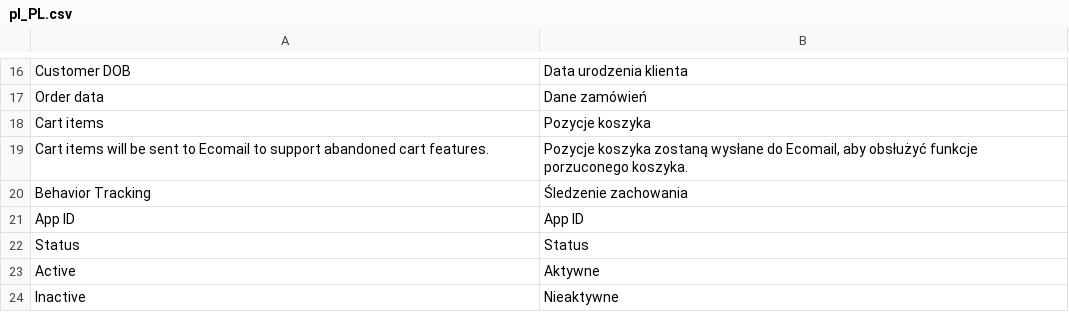
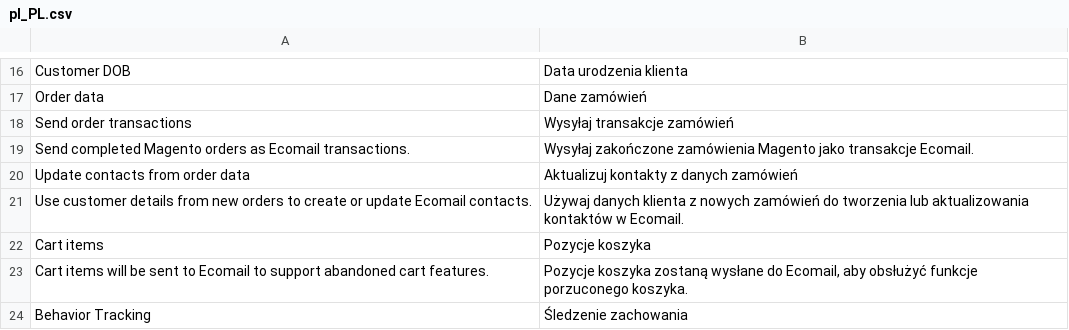
Before and after one commit to JakubFilounek/magento-2, a CSV file: app/code/Ecomail/Ecomail/i18n/pl_PL.csv, drawn as a sheet; only a part is shown, gaps mark what is left out; the shorter side is filled out with more unchanged rows; the diff names each change by its address in the sheet, - before the commit and + after, or states it on an @@ line.

```diff
--- a/app/code/Ecomail/Ecomail/i18n/pl_PL.csv
+++ b/app/code/Ecomail/Ecomail/i18n/pl_PL.csv
+row 18: Send order transactions | Wysyłaj transakcje zamówień
+row 19: Send completed Magento orders as Ecomail transactions. | Wysyłaj zakończone zamówienia Magento jako transakcje Ecomail.
+row 20: Update contacts from order data | Aktualizuj kontakty z danych zamówień
+row 21: Use customer details from new orders to create or update Ecomail contacts. | Używaj danych klienta z nowych zamówień do tworzenia lub aktualizowania kontaktów w Ecomail.
```
Also changed, not shown: app/code/Ecomail/Ecomail/i18n/cs_CZ.csv, app/code/Ecomail/Ecomail/i18n/en_US.csv, 7 other files.
